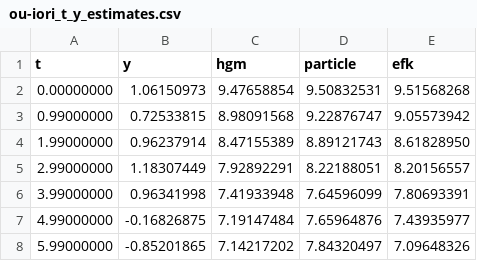
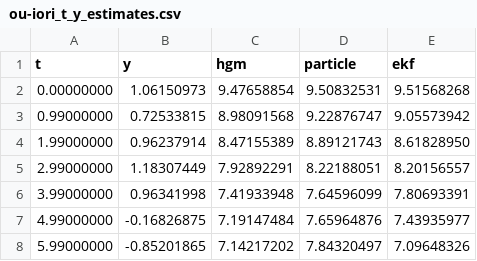
Before and after one commit to bombrary/hgm-estimation-experiment, a CSV file: data/ou-iori_t_y_estimates.csv, drawn as a sheet; only a part is shown.

```diff
--- a/data/ou-iori_t_y_estimates.csv
+++ b/data/ou-iori_t_y_estimates.csv
@@ -1,2 +1,2 @@
-t, y, hgm, particle, efk
+t,y,hgm,particle,ekf
 0.00000000,1.06150973,9.47658854,9.50832531,9.51568268
```
Also changed, not shown: data/ou-iori_t_abserrs_N1000_rtol1e-31e-31e-5_particle100.csv, data/ou-iori_t_x.csv.
